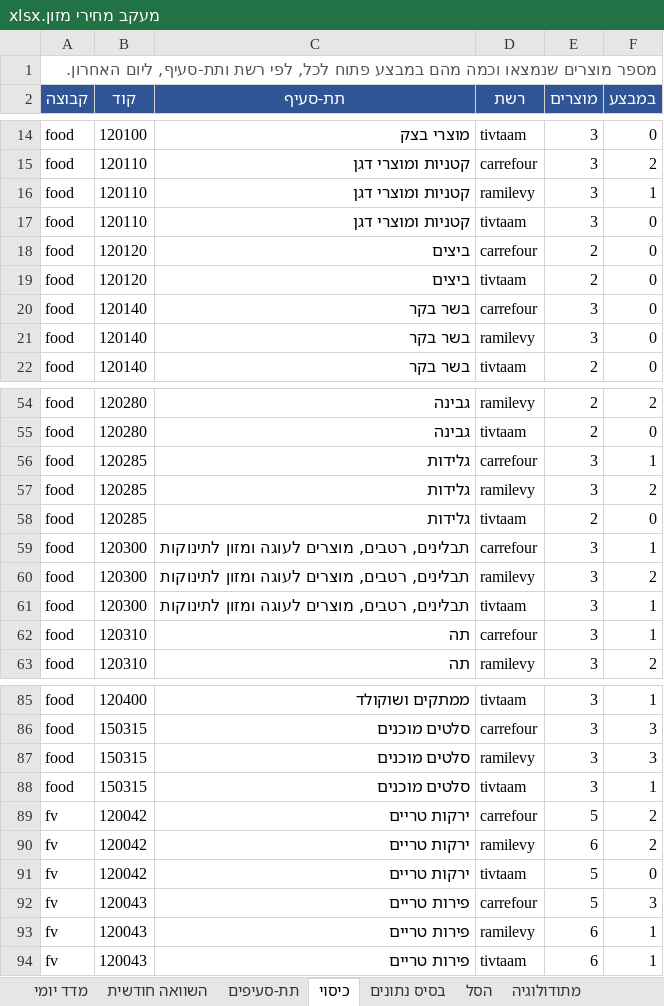
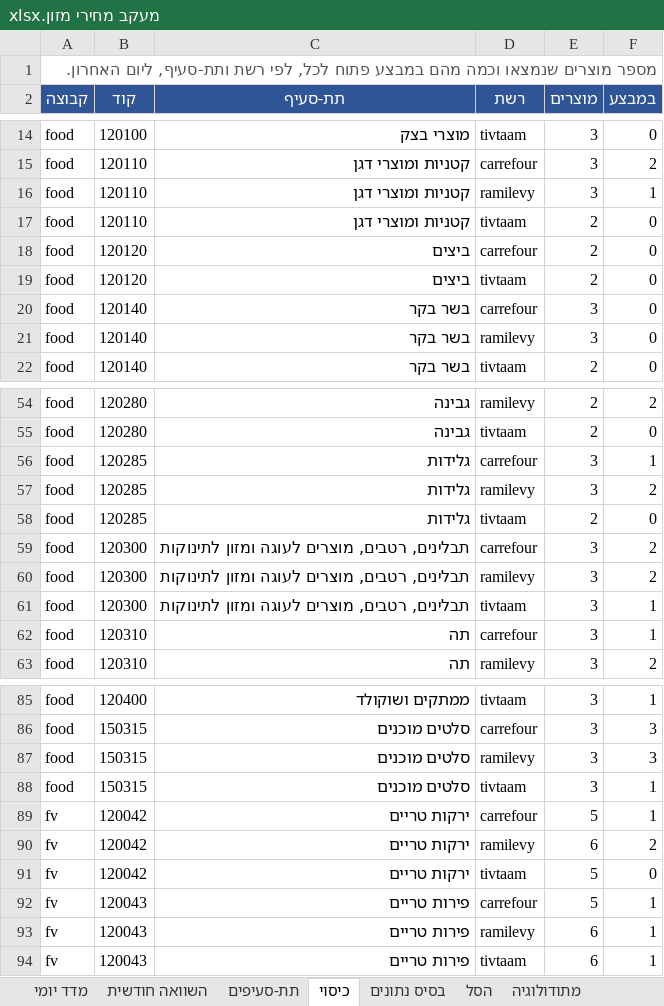
Before and after one commit to gbo1381/food-price-tracker, an Excel workbook: data/workbook/מעקב מחירי מזון.xlsx, sheet כיסוי, drawn as a sheet; only a part is shown, gaps mark what is left out; values as stored, in another font and other column widths than the file's, no borders; the diff names each change by its address in the sheet, - before the commit and + after, or states it on an @@ line.

```diff
--- a/data/workbook/מעקב מחירי מזון.xlsx (sheet כיסוי)
+++ b/data/workbook/מעקב מחירי מזון.xlsx (sheet כיסוי)
-E17 (מוצרים): 3
+E17 (מוצרים): 2
-F59 (במבצע): 1
+F59 (במבצע): 2
-F89 (במבצע): 2
+F89 (במבצע): 1
-F92 (במבצע): 3
+F92 (במבצע): 1
```
Also changed, not shown: sheet בסיס נתונים, sheet תת-סעיפים, sheet מדד יומי, sheet השוואה חודשית, 9 other files.
